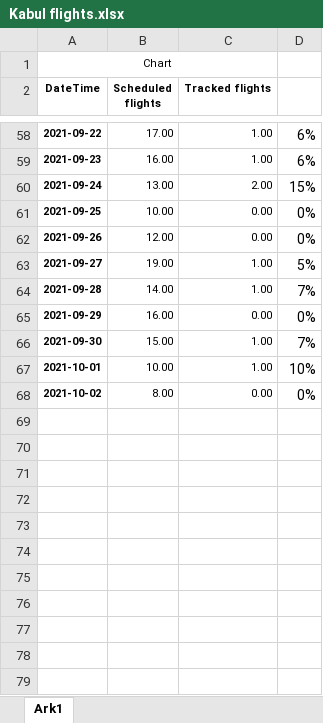
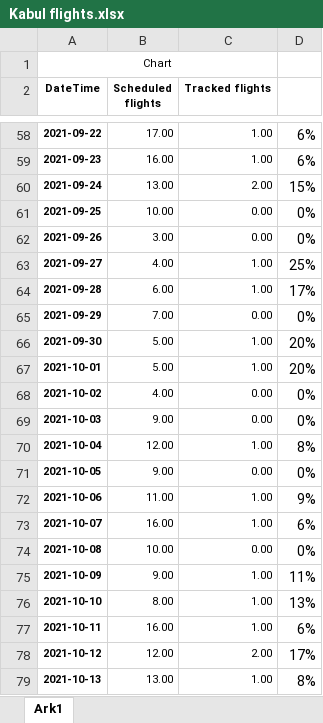
Before and after one commit to profSeeger/LVM-Code, an Excel workbook: codeLibrary/R/R/airlineData/Kabul flights.xlsx, sheet Ark1, drawn as a sheet; only a part is shown, gaps mark what is left out; values as stored, in another font and other column widths than the file's, no borders; the diff covers the shown part only; the diff names each change by its address in the sheet, - before the commit and + after, or states it on an @@ line.

Commit message:
update flight data

```diff
--- a/codeLibrary/R/R/airlineData/Kabul flights.xlsx (sheet Ark1)
+++ b/codeLibrary/R/R/airlineData/Kabul flights.xlsx (sheet Ark1)
-B62 (Scheduled flights): 12.00
+B62 (Scheduled flights): 3.00
-B63 (Scheduled flights): 19.00
+B63 (Scheduled flights): 4.00
-D63: 5%
+D63: 25%
-B64 (Scheduled flights): 14.00
+B64 (Scheduled flights): 6.00
-D64: 7%
+D64: 17%
-B65 (Scheduled flights): 16.00
+B65 (Scheduled flights): 7.00
-B66 (Scheduled flights): 15.00
+B66 (Scheduled flights): 5.00
-D66: 7%
+D66: 20%
-B67 (Scheduled flights): 10.00
+B67 (Scheduled flights): 5.00
-D67: 10%
+D67: 20%
-B68 (Scheduled flights): 8.00
+B68 (Scheduled flights): 4.00
+row 69: 2021-10-03 | 9.00 | 0.00 | 0%
+row 70: 2021-10-04 | 12.00 | 1.00 | 8%
+row 71: 2021-10-05 | 9.00 | 0.00 | 0%
+row 72: 2021-10-06 | 11.00 | 1.00 | 9%
+row 73: 2021-10-07 | 16.00 | 1.00 | 6%
+row 74: 2021-10-08 | 10.00 | 0.00 | 0%
+row 75: 2021-10-09 | 9.00 | 1.00 | 11%
+row 76: 2021-10-10 | 8.00 | 1.00 | 13%
+row 77: 2021-10-11 | 16.00 | 1.00 | 6%
+row 78: 2021-10-12 | 12.00 | 2.00 | 17%
+row 79: 2021-10-13 | 13.00 | 1.00 | 8%
```
Also changed, not shown: 12 added rows elsewhere in this sheet, 2 other files.
